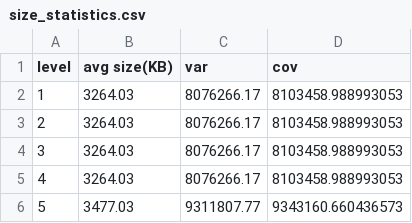
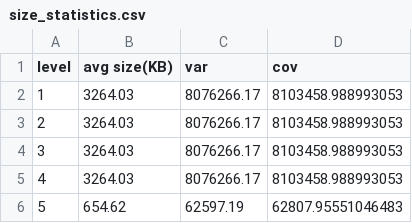
Before and after one commit to CquKeith/FFMPEG, a CSV file: video/size_statistics.csv, drawn as a sheet.

```diff
--- a/video/size_statistics.csv
+++ b/video/size_statistics.csv
@@ -5,2 +5,2 @@ level,avg size(KB),var,cov
 4,3264.03,8076266.17,8103458.988993053
-5,3477.03,9311807.77,9343160.660436573
+5,654.62,62597.19,62807.95551046483
```
Also changed, not shown: video/level 5 to lower level.csv, 57 other files.
